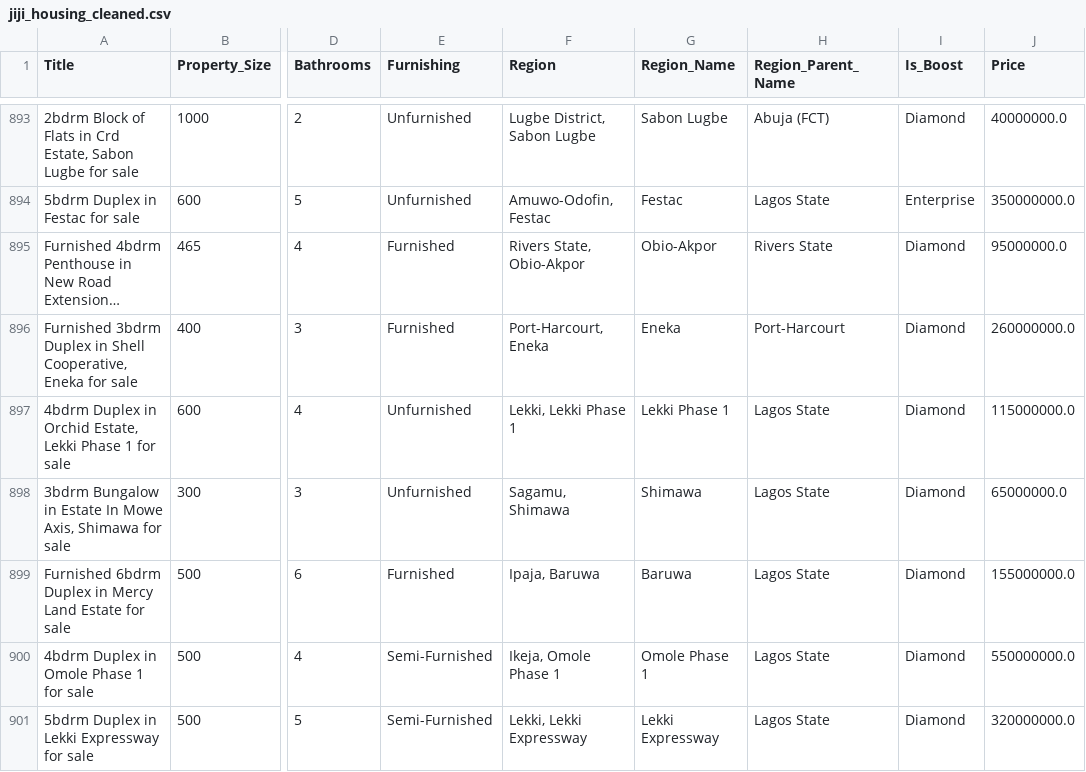
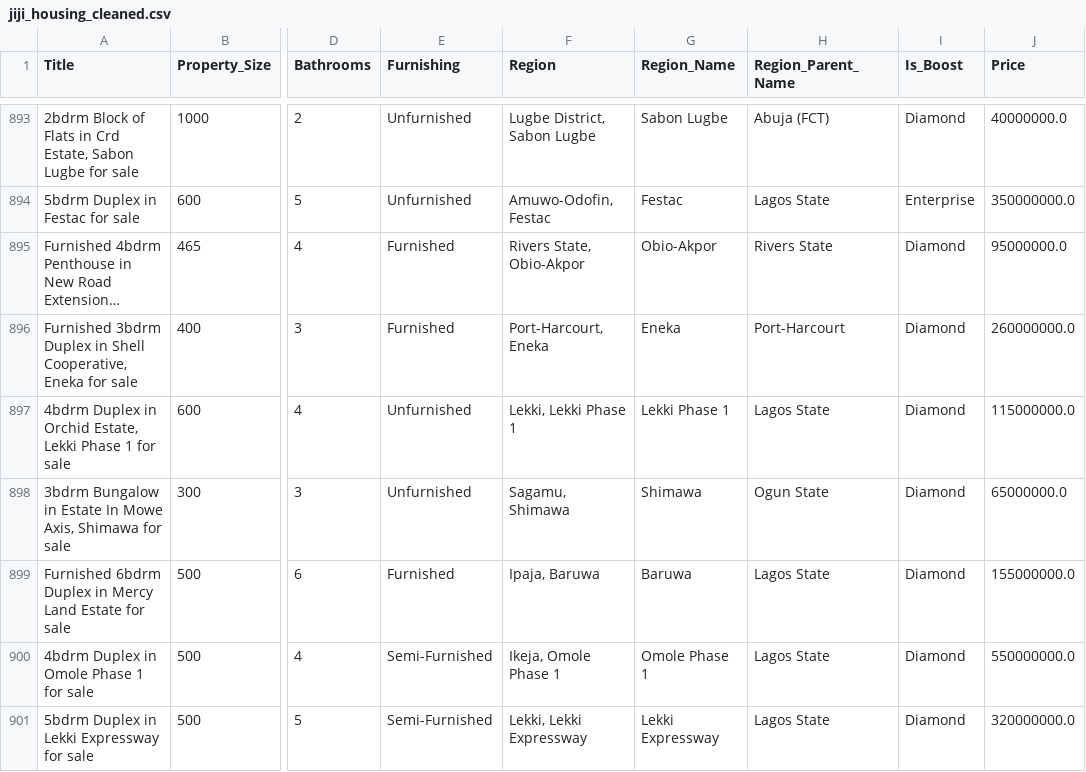
Before and after one commit to abeljosiah2022-max/housing_sales_nigeria, a CSV file: data/jiji_housing_cleaned.csv, drawn as a sheet; only a part is shown, gaps mark what is left out; long unchanged cells end in …; the diff names each change by its address in the sheet, - before the commit and + after, or states it on an @@ line.

```diff
--- a/data/jiji_housing_cleaned.csv
+++ b/data/jiji_housing_cleaned.csv
-H898 (Region_Parent_Name): Lagos State
+H898 (Region_Parent_Name): Ogun State
```
Also changed, not shown: 1 other file.
